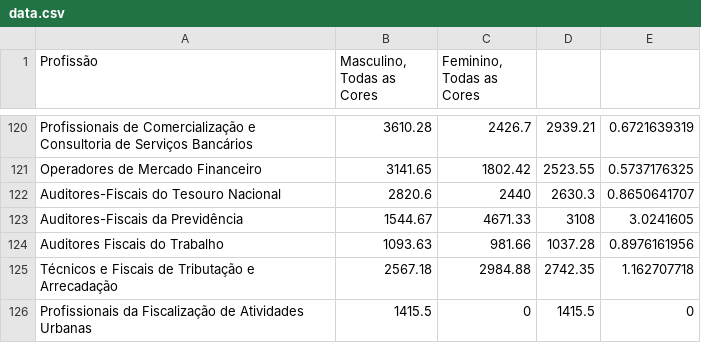
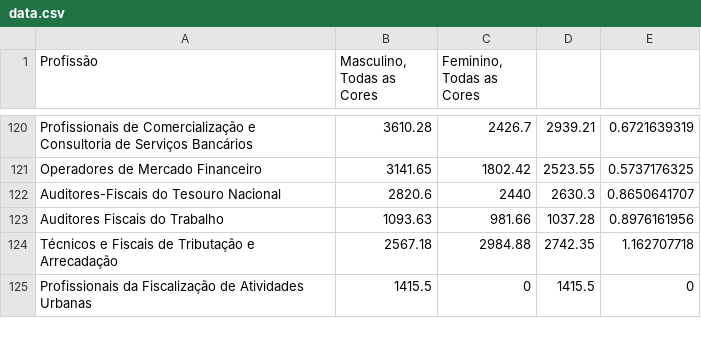
Before and after one commit to vgeorge/salario-cor-genero, a CSV file: src/data.csv, drawn as a sheet; only a part is shown, gaps mark what is left out.

Commit message:
Remove profession

```diff
--- a/src/data.csv
+++ b/src/data.csv
@@ -122,3 +122,2 @@ Operadores de Mercado Financeiro,3141.65,1802.42,2523.55,0.5737176325
 Auditores-Fiscais do Tesouro Nacional,2820.6,2440,2630.3,0.8650641707
-Auditores-Fiscais da Previdência,1544.67,4671.33,3108,3.0241605
 Auditores Fiscais do Trabalho,1093.63,981.66,1037.28,0.8976161956
```
